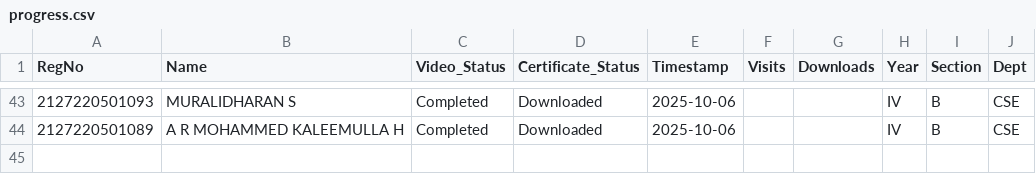
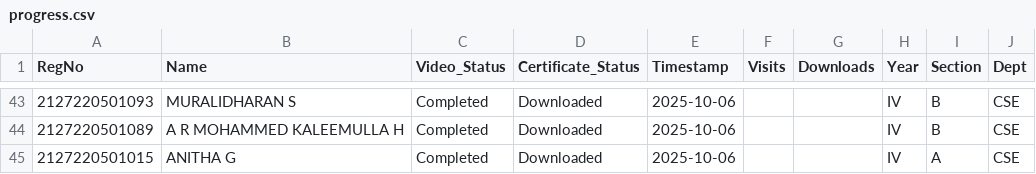
Before and after one commit to eraghu21/MicroLearning_LMS, a CSV file: progress.csv, drawn as a sheet; only a part is shown, gaps mark what is left out; the diff names each change by its address in the sheet, - before the commit and + after, or states it on an @@ line.

Commit message:
Update progress - 2025-10-06T14:45:25.938170

```diff
--- a/progress.csv
+++ b/progress.csv
+row 45: 2127220501015 | ANITHA G | Completed | Downloaded | 2025-10-06 |  |  | IV | A | CSE
```
